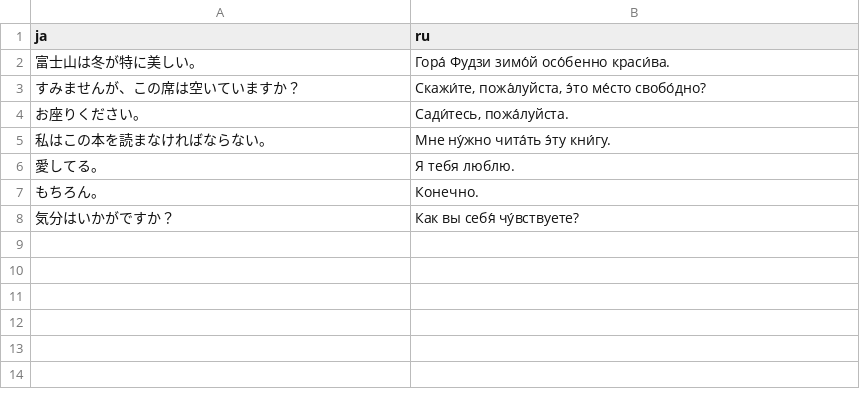
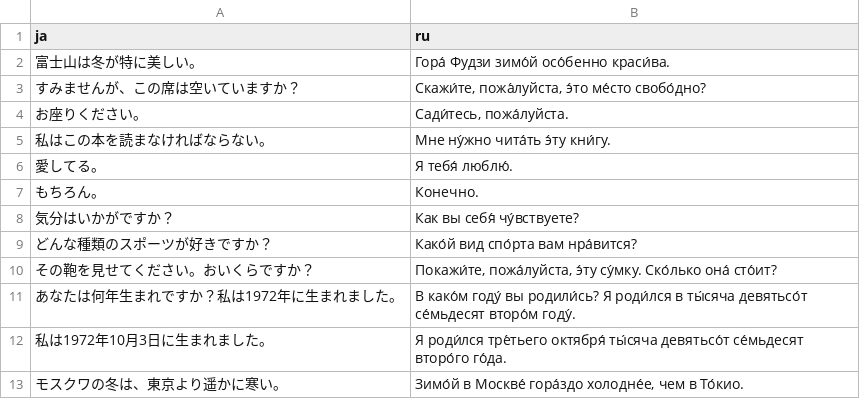
Before and after one commit to yassh/data, a CSV file: jaru.csv, drawn as a sheet.

Commit message:
update jaru.csv

```diff
--- a/jaru.csv
+++ b/jaru.csv
@@ -5,4 +5,9 @@ ja,ru
 "私はこの本を読まなければならない。","Мне ну́жно чита́ть э́ту кни́гу."
-"愛してる。","Я тебя люблю."
+"愛してる。","Я тебя́ люблю́."
 "もちろん。","Конечно."
 "気分はいかがですか？","Как вы себя́ чу́вствуете?"
+"どんな種類のスポーツが好きですか？","Како́й вид спо́рта вам нра́вится?"
+"その鞄を見せてください。おいくらですか？","Покажи́те, пожа́луйста, э́ту су́мку. Ско́лько она́ сто́ит?"
+"あなたは何年生まれですか？私は1972年に生まれました。","В како́м году́ вы родили́сь? Я роди́лся в ты́сяча девятьсо́т се́мьдесят второ́м году́."
+"私は1972年10月3日に生まれました。","Я роди́лся тре́тьего октября́ ты́сяча девятьсо́т се́мьдесят второ́го го́да."
+"モスクワの冬は、東京より遥かに寒い。","Зимо́й в Москве́ гора́здо холодне́е, чем в То́кио."
```
